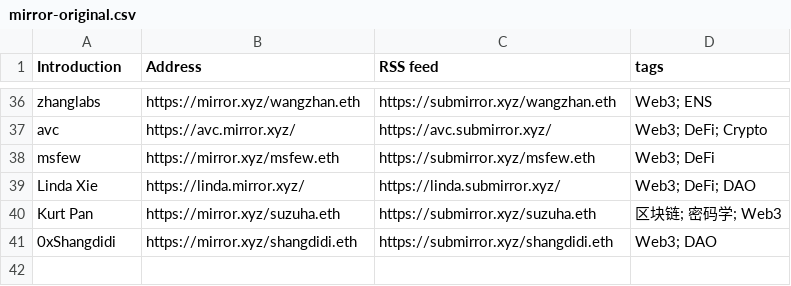
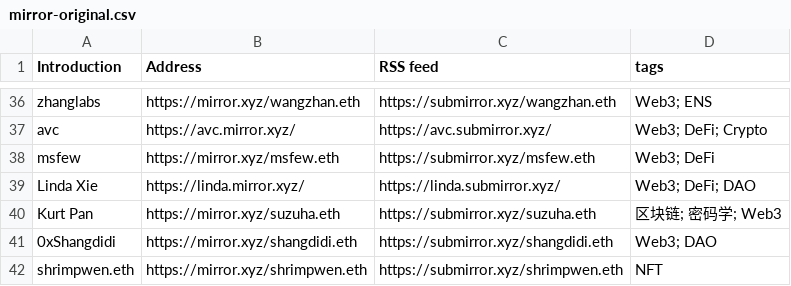
Before and after one commit to dbarobin/awesome-mirror, a CSV file: mirror-original.csv, drawn as a sheet; only a part is shown, gaps mark what is left out; the diff names each change by its address in the sheet, - before the commit and + after, or states it on an @@ line.

Commit message:
Add shrimpwen.eth

```diff
--- a/mirror-original.csv
+++ b/mirror-original.csv
+row 42: shrimpwen.eth | https://mirror.xyz/shrimpwen.eth | https://submirror.xyz/shrimpwen.eth | NFT
```
